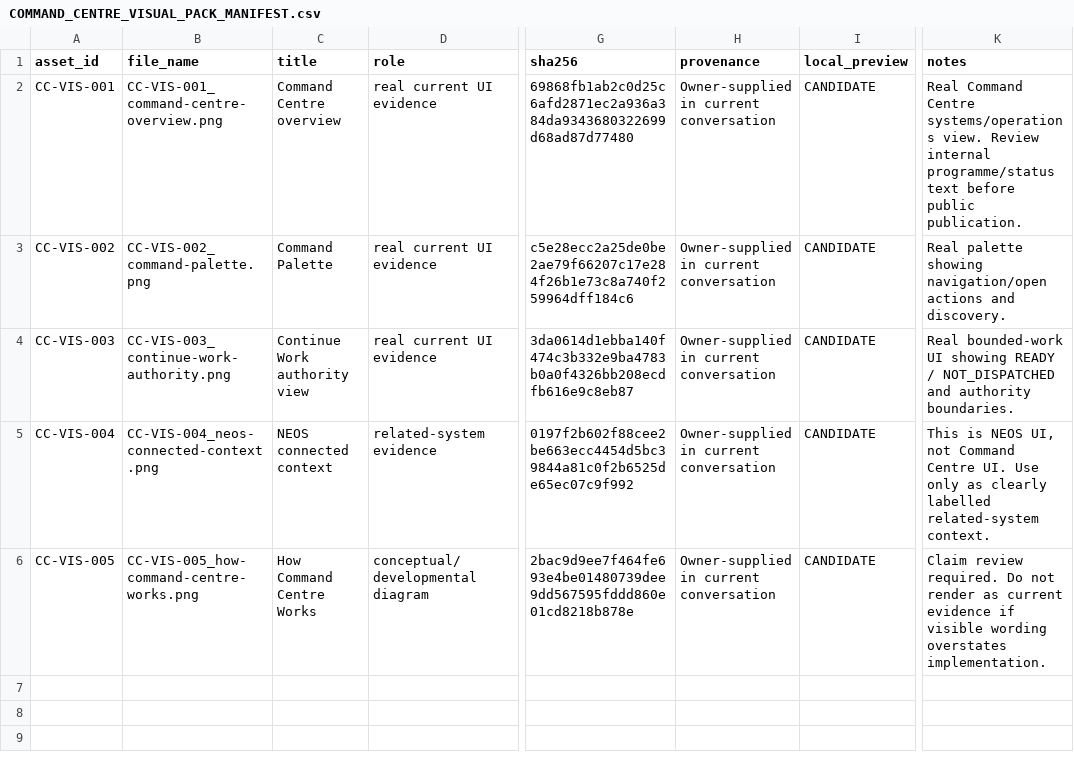
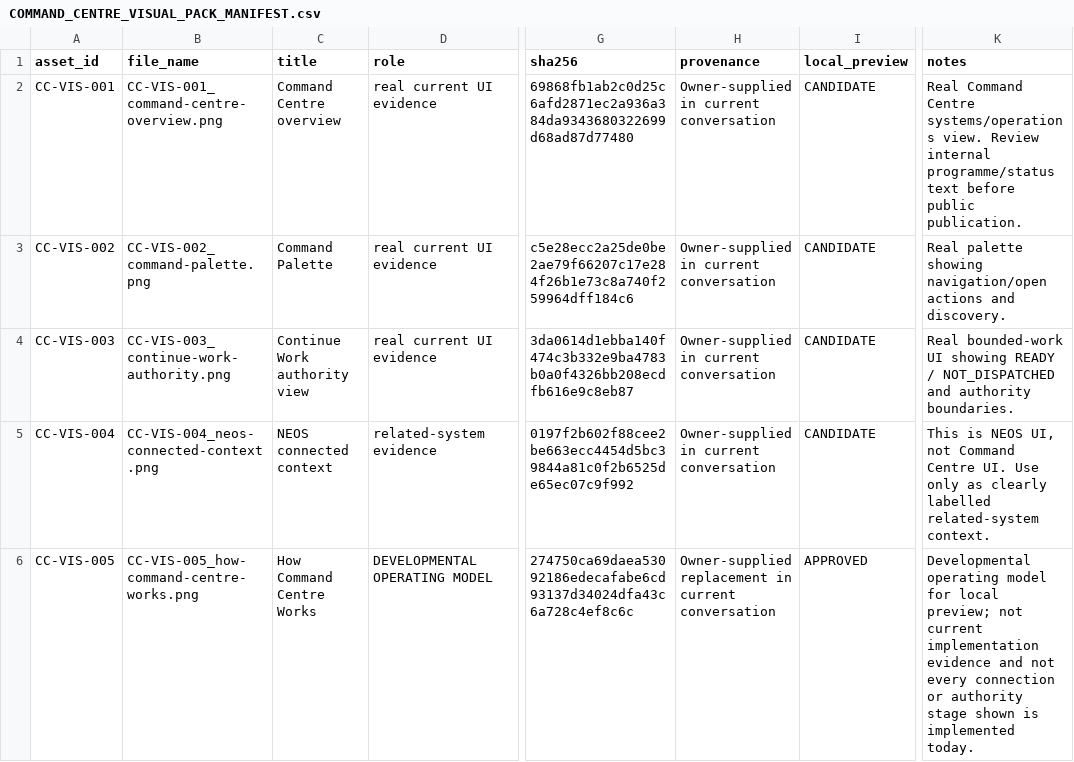
Before and after one commit to ellisp832019/new_earth_website, a CSV file: ASSETS/08_COMMAND_CENTRE/COMMAND_CENTRE_VISUAL_PACK_MANIFEST.csv, drawn as a sheet; only a part is shown, gaps mark what is left out; the diff names each change by its address in the sheet, - before the commit and + after, or states it on an @@ line.

```diff
--- a/ASSETS/08_COMMAND_CENTRE/COMMAND_CENTRE_VISUAL_PACK_MANIFEST.csv
+++ b/ASSETS/08_COMMAND_CENTRE/COMMAND_CENTRE_VISUAL_PACK_MANIFEST.csv
-D6 (role): conceptual/developmental diagram
+D6 (role): DEVELOPMENTAL OPERATING MODEL
-G6 (sha256): 2bac9d9ee7f464fe693e4be01480739dee9dd567595fddd860e01cd8218b878e
+G6 (sha256): 274750ca69daea53092186edecafabe6cd93137d34024dfa43c6a728c4ef8c6c
-H6 (provenance): Owner-supplied in current conversation
+H6 (provenance): Owner-supplied replacement in current conversation
-I6 (local_preview): CANDIDATE
+I6 (local_preview): APPROVED
-K6 (notes): Claim review required. Do not render as current evidence if visible wording overstates implementation.
+K6 (notes): Developmental operating model for local preview; not current implementation evidence and not every connection or authority stage shown is implemented today.
```
Also changed, not shown: ASSETS/ASSET_REGISTER.csv, 5 other files.
